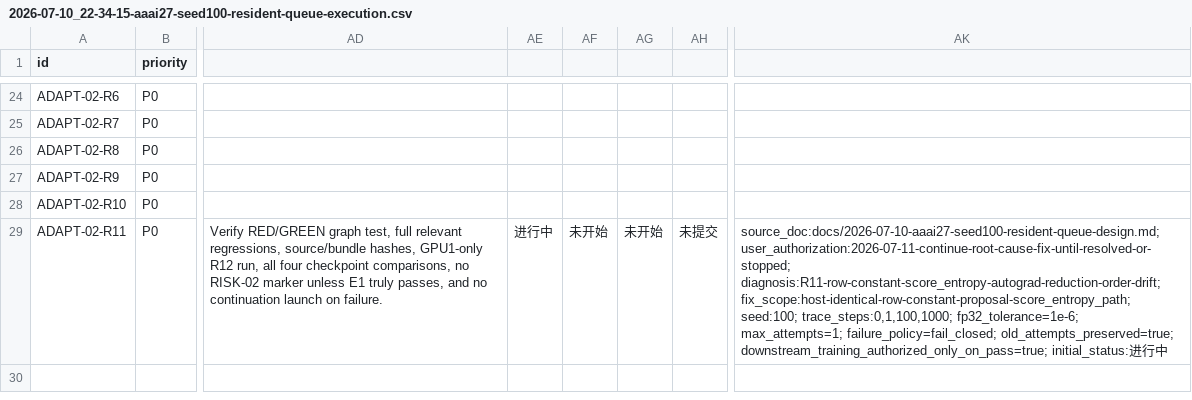
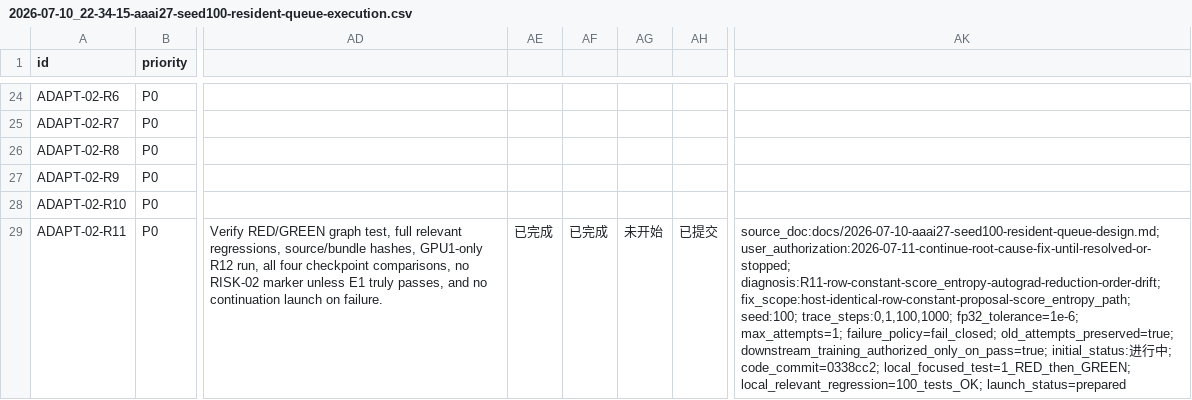
Before and after one commit to HMSTerror/RecDemo, a CSV file: issues/2026-07-10_22-34-15-aaai27-seed100-resident-queue-execution.csv, drawn as a sheet; only a part is shown, gaps mark what is left out; the diff names each change by its address in the sheet, - before the commit and + after, or states it on an @@ line.

Commit message:
ledger: record R11 failure and prepare R12

```diff
--- a/issues/2026-07-10_22-34-15-aaai27-seed100-resident-queue-execution.csv
+++ b/issues/2026-07-10_22-34-15-aaai27-seed100-resident-queue-execution.csv
-AE29: 进行中
+AE29: 已完成
-AF29: 未开始
+AF29: 已完成
-AH29: 未提交
+AH29: 已提交
-AK29: …行中
+AK29: …行中; code_commit=0338cc2; local_focused_test=1_RED_then_GREEN; local_relevant_regression=100_tests_OK; launch_status=prepared
```
